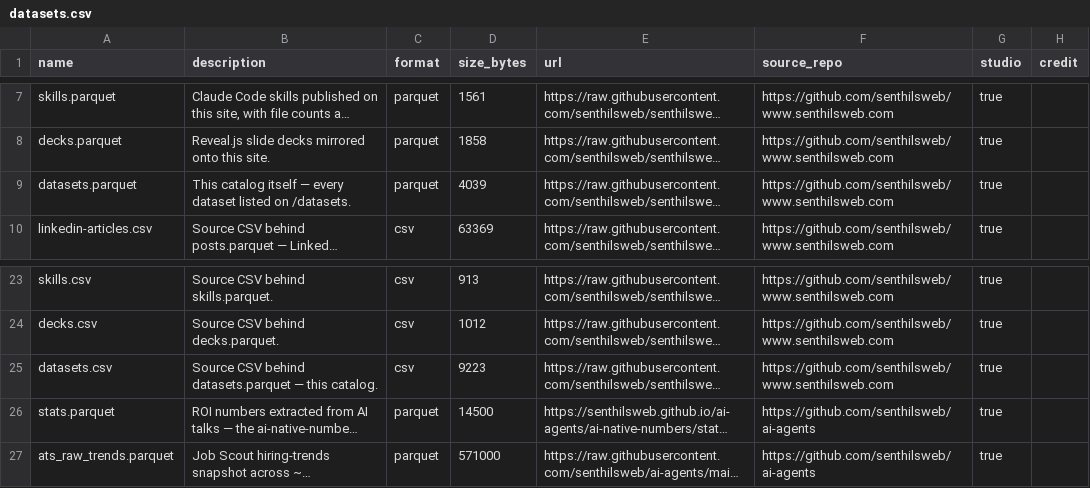
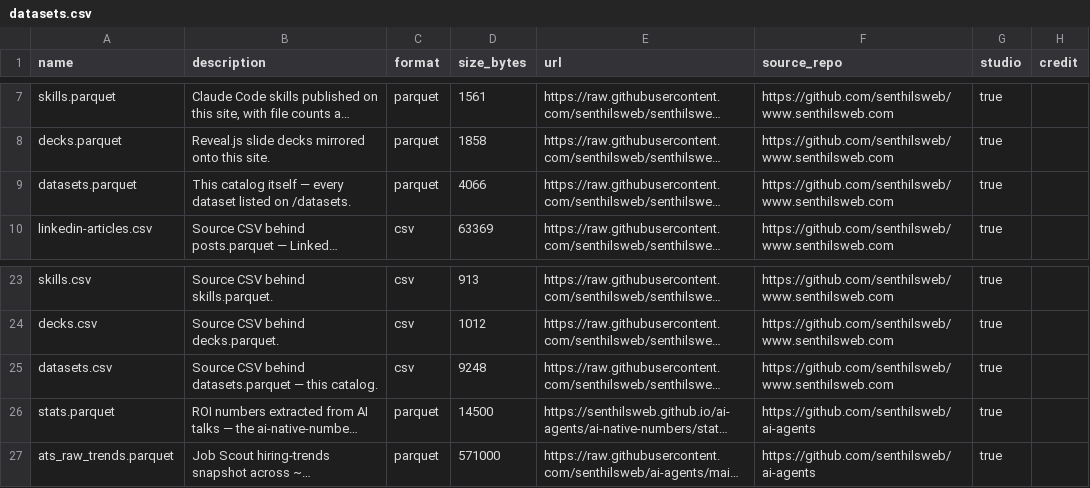
Before and after one commit to senthilsweb/senthilsweb.GitHub.io, a CSV file: data/csv/datasets.csv, drawn as a sheet; only a part is shown, gaps mark what is left out; long unchanged cells end in …; the diff names each change by its address in the sheet, - before the commit and + after, or states it on an @@ line.

```diff
--- a/data/csv/datasets.csv
+++ b/data/csv/datasets.csv
-D9 (size_bytes): 4039
+D9 (size_bytes): 4066
-D25 (size_bytes): 9223
+D25 (size_bytes): 9248
```
Also changed, not shown: data/csv/docker.csv, 13 other files.
